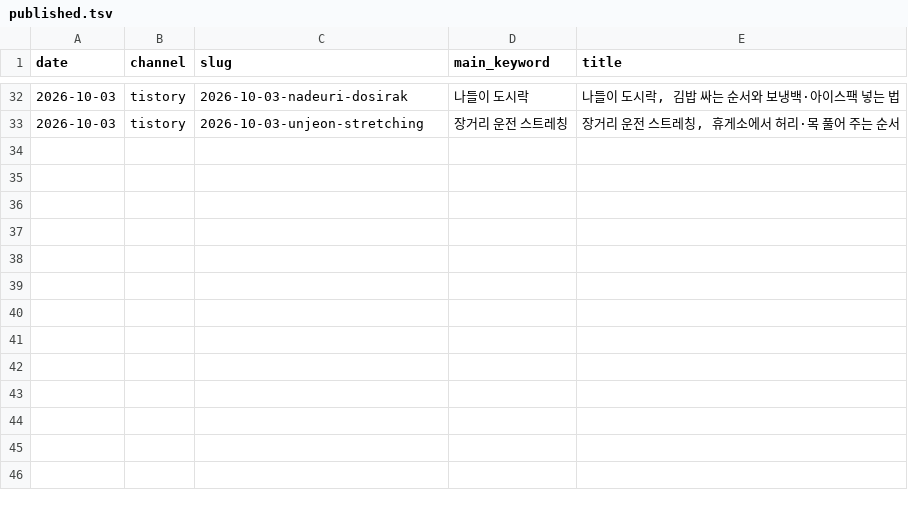
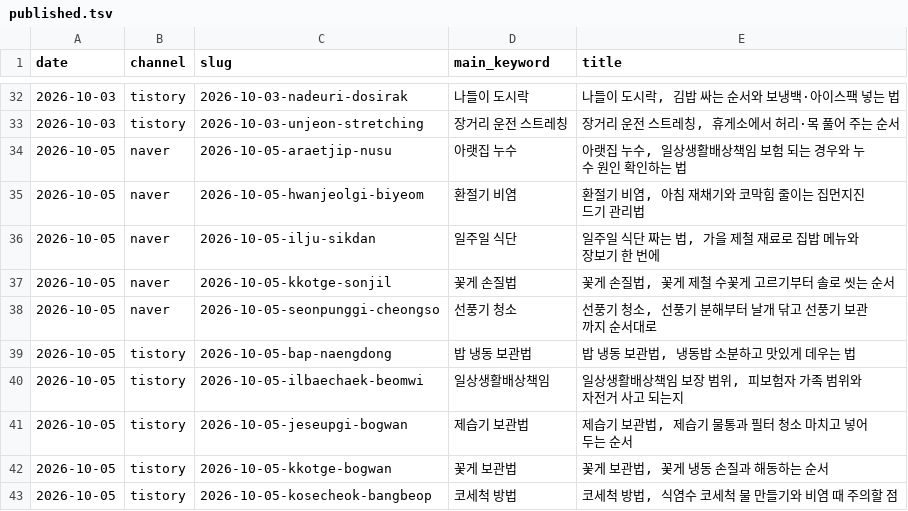
Before and after one commit to dae0064-boop/seonggeul-content-hub, a TSV file: content/archive/published.tsv, drawn as a sheet; only a part is shown, gaps mark what is left out; the diff names each change by its address in the sheet, - before the commit and + after, or states it on an @@ line.

```diff
--- a/content/archive/published.tsv
+++ b/content/archive/published.tsv
+row 34: 2026-10-05 | naver | 2026-10-05-araetjip-nusu | 아랫집 누수 | 아랫집 누수, 일상생활배상책임 보험 되는 경우와 누수 원인 확인하는 법
+row 35: 2026-10-05 | naver | 2026-10-05-hwanjeolgi-biyeom | 환절기 비염 | 환절기 비염, 아침 재채기와 코막힘 줄이는 집먼지진드기 관리법
+row 36: 2026-10-05 | naver | 2026-10-05-ilju-sikdan | 일주일 식단 | 일주일 식단 짜는 법, 가을 제철 재료로 집밥 메뉴와 장보기 한 번에
+row 37: 2026-10-05 | naver | 2026-10-05-kkotge-sonjil | 꽃게 손질법 | 꽃게 손질법, 꽃게 제철 수꽃게 고르기부터 솔로 씻는 순서
+row 38: 2026-10-05 | naver | 2026-10-05-seonpunggi-cheongso | 선풍기 청소 | 선풍기 청소, 선풍기 분해부터 날개 닦고 선풍기 보관까지 순서대로
+row 39: 2026-10-05 | tistory | 2026-10-05-bap-naengdong | 밥 냉동 보관법 | 밥 냉동 보관법, 냉동밥 소분하고 맛있게 데우는 법
+row 40: 2026-10-05 | tistory | 2026-10-05-ilbaechaek-beomwi | 일상생활배상책임 | 일상생활배상책임 보장 범위, 피보험자 가족 범위와 자전거 사고 되는지
+row 41: 2026-10-05 | tistory | 2026-10-05-jeseupgi-bogwan | 제습기 보관법 | 제습기 보관법, 제습기 물통과 필터 청소 마치고 넣어 두는 순서
+row 42: 2026-10-05 | tistory | 2026-10-05-kkotge-bogwan | 꽃게 보관법 | 꽃게 보관법, 꽃게 냉동 손질과 해동하는 순서
+row 43: 2026-10-05 | tistory | 2026-10-05-kosecheok-bangbeop | 코세척 방법 | 코세척 방법, 식염수 코세척 물 만들기와 비염 때 주의할 점
```
Also changed, not shown: 41 other files.
